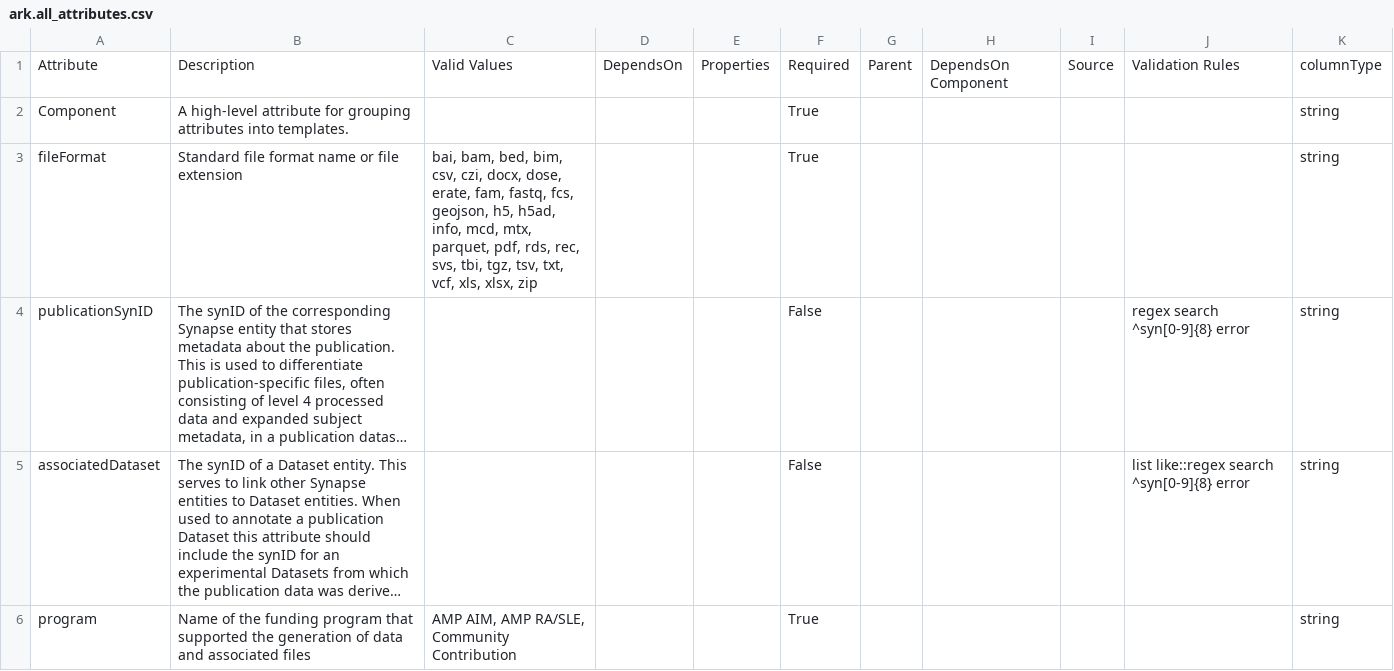
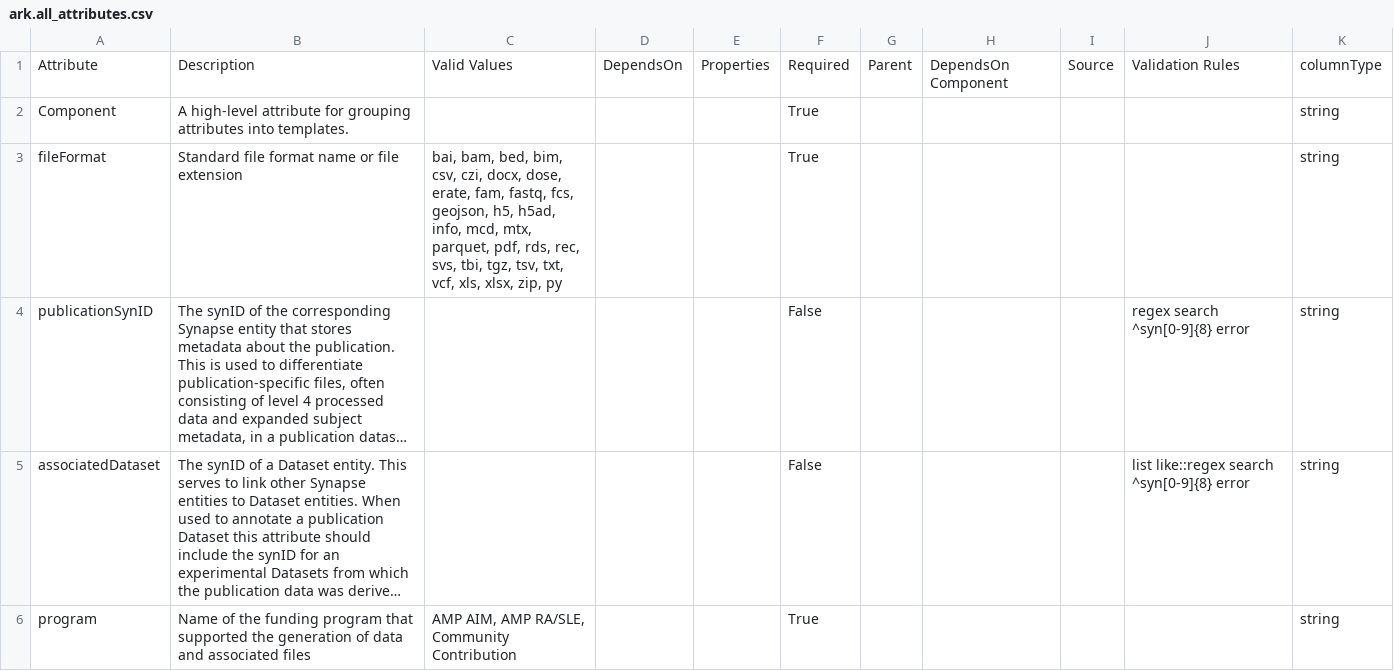
Before and after one commit to ARK-Portal/data_model, a CSV file: ark.all_attributes.csv, drawn as a sheet; only a part is shown; long unchanged cells end in …; the diff covers the shown part only; the diff names each change by its address in the sheet, - before the commit and + after, or states it on an @@ line.

```diff
--- a/ark.all_attributes.csv
+++ b/ark.all_attributes.csv
-C3: …xls, xlsx, zip
+C3: …xls, xlsx, zip, py
```
Also changed, not shown: 2 added rows, 1 removed row and 6 edited cells elsewhere in this file.
